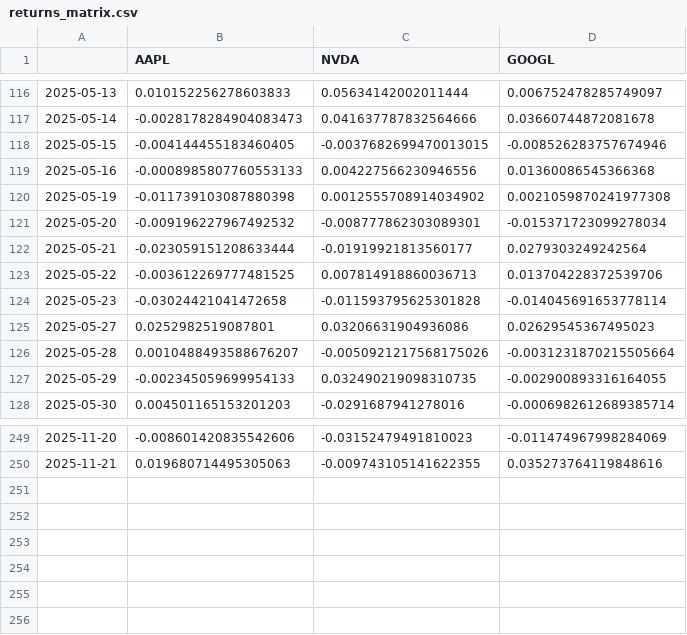
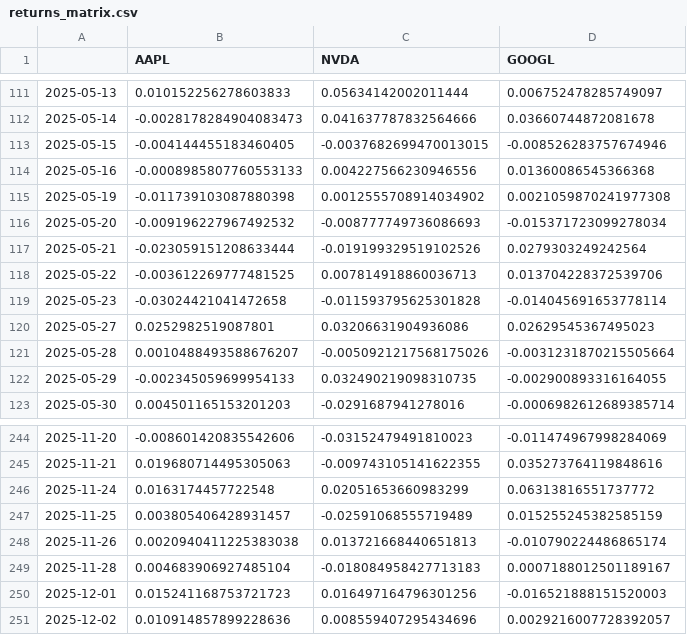
Before and after one commit to zaansaeed/FRiSPe, a CSV file: data/returns_matrix.csv, drawn as a sheet; only a part is shown, gaps mark what is left out; the diff covers the shown part only.

```diff
--- a/data/returns_matrix.csv
+++ b/data/returns_matrix.csv
@@ -120,4 +115,4 @@
 2025-05-19,-0.011739103087880398,0.0012555708914034902,0.0021059870241977308
-2025-05-20,-0.009196227967492532,-0.008777862303089301,-0.015371723099278034
-2025-05-21,-0.023059151208633444,-0.01919921813560177,0.0279303249242564
+2025-05-20,-0.009196227967492532,-0.008777749736086693,-0.015371723099278034
+2025-05-21,-0.023059151208633444,-0.019199329519102526,0.0279303249242564
 2025-05-22,-0.003612269777481525,0.007814918860036713,0.013704228372539706
@@ -250 +245,7 @@
 2025-11-21,0.019680714495305063,-0.009743105141622355,0.035273764119848616
+2025-11-24,0.0163174457722548,0.02051653660983299,0.06313816551737772
+2025-11-25,0.003805406428931457,-0.02591068555719489,0.015255245382585159
+2025-11-26,0.0020940411225383038,0.013721668440651813,-0.010790224486865174
+2025-11-28,0.004683906927485104,-0.018084958427713183,0.0007188012501189167
+2025-12-01,0.015241168753721723,0.016497164796301256,-0.016521888151520003
+2025-12-02,0.010914857899228636,0.008559407295434696,0.0029216007728392057
```
Also changed, not shown: 5 removed rows and 117 edited cells elsewhere in this file, data/feature_matrix.csv, 7 other files.
